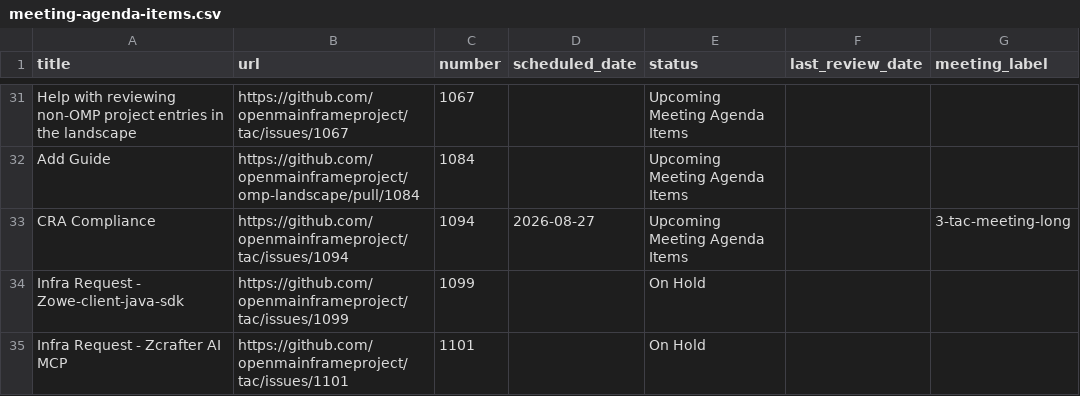
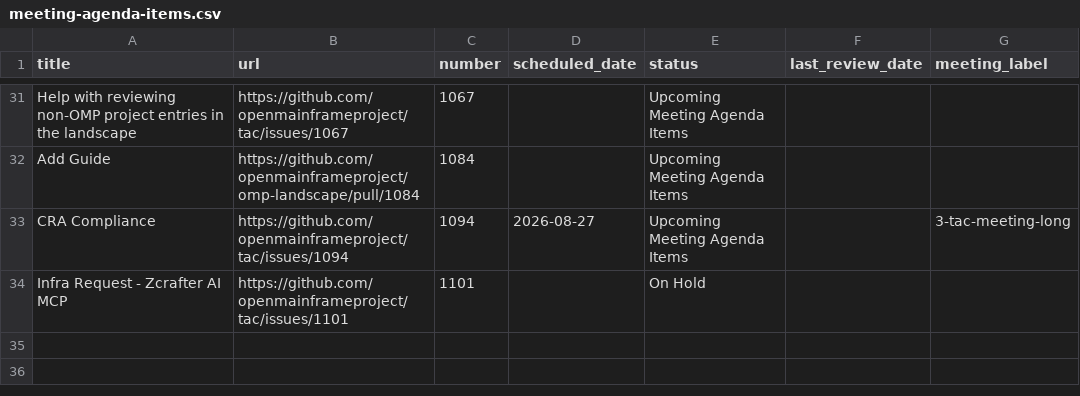
Before and after one commit to openmainframeproject/tac, a CSV file: _data/meeting-agenda-items.csv, drawn as a sheet; only a part is shown, gaps mark what is left out; the diff names each change by its address in the sheet, - before the commit and + after, or states it on an @@ line.

Commit message:
Update Data Sources from LFX 2026-08-22 (#1104)
Signed-off-by: github-actions[bot] <41898282+github-actions[bot]@users.noreply.github.com>

```diff
--- a/_data/meeting-agenda-items.csv
+++ b/_data/meeting-agenda-items.csv
-row 34: Infra Request - Zowe-client-java-sdk | https://github.com/openmainframeproject/tac/issues/1099 | 1099 |  | On Hold
```
